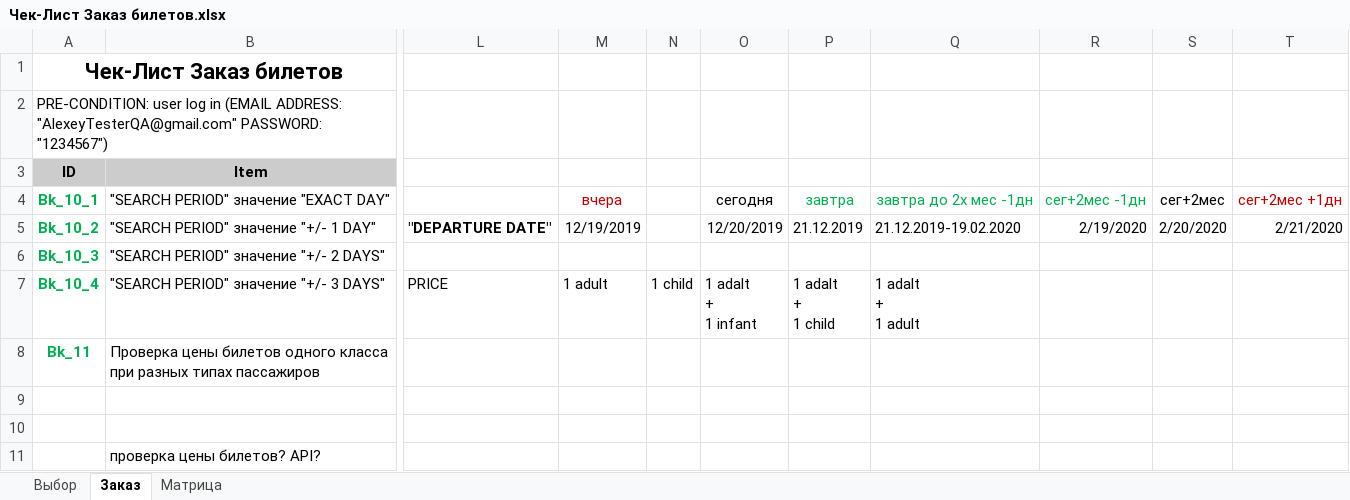
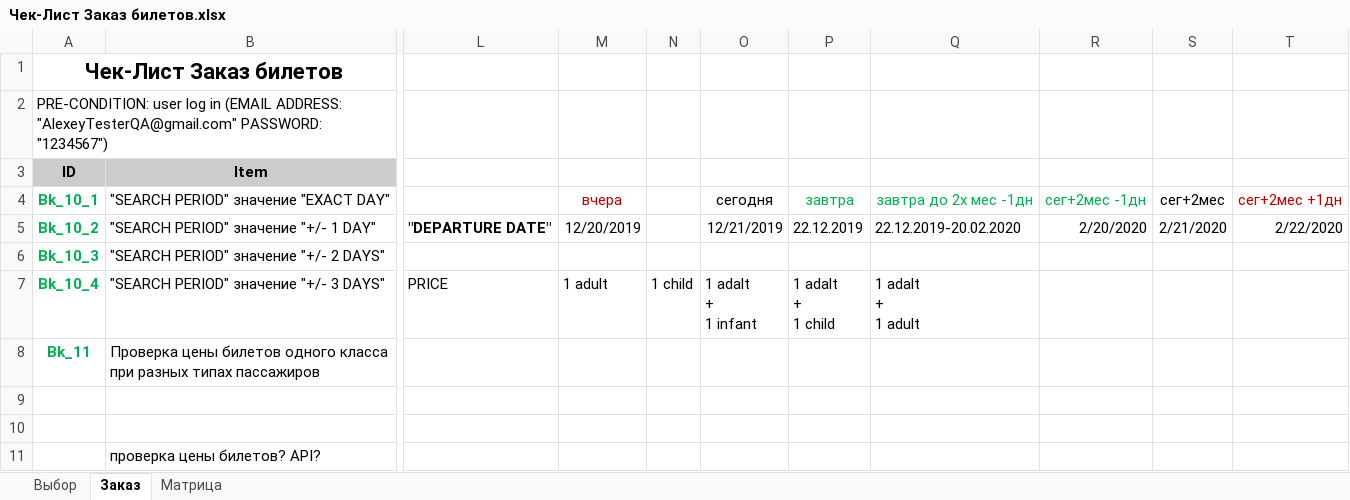
Before and after one commit to ambu550/Booking_Project, an Excel workbook: _2/Чек-Лист Заказ билетов.xlsx, sheet Заказ, drawn as a sheet; only a part is shown, gaps mark what is left out; values as stored, in another font and other column widths than the file's, no borders; conditional formats not drawn; the diff names each change by its address in the sheet, - before the commit and + after, or states it on an @@ line.

```diff
--- a/_2/Чек-Лист Заказ билетов.xlsx (sheet Заказ)
+++ b/_2/Чек-Лист Заказ билетов.xlsx (sheet Заказ)
-M5: 12/19/2019
+M5: 12/20/2019
-O5: 12/20/2019
+O5: 12/21/2019
-P5: 21.12.2019
+P5: 22.12.2019
-Q5: 21.12.2019-19.02.2020
+Q5: 22.12.2019-20.02.2020
-R5: 2/19/2020
+R5: 2/20/2020
-S5: 2/20/2020
+S5: 2/21/2020
-T5: 2/21/2020
+T5: 2/22/2020
```
Also changed, not shown: sheet Выбор, Fields.xlsx, _1/Чек листы Авторизация.xlsx, 14 other files.
